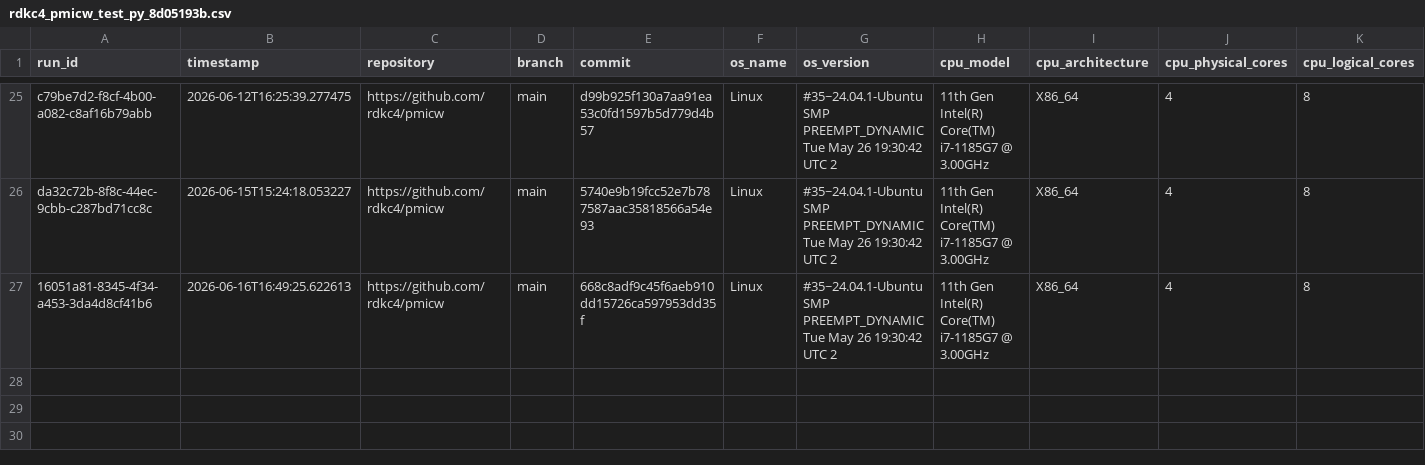
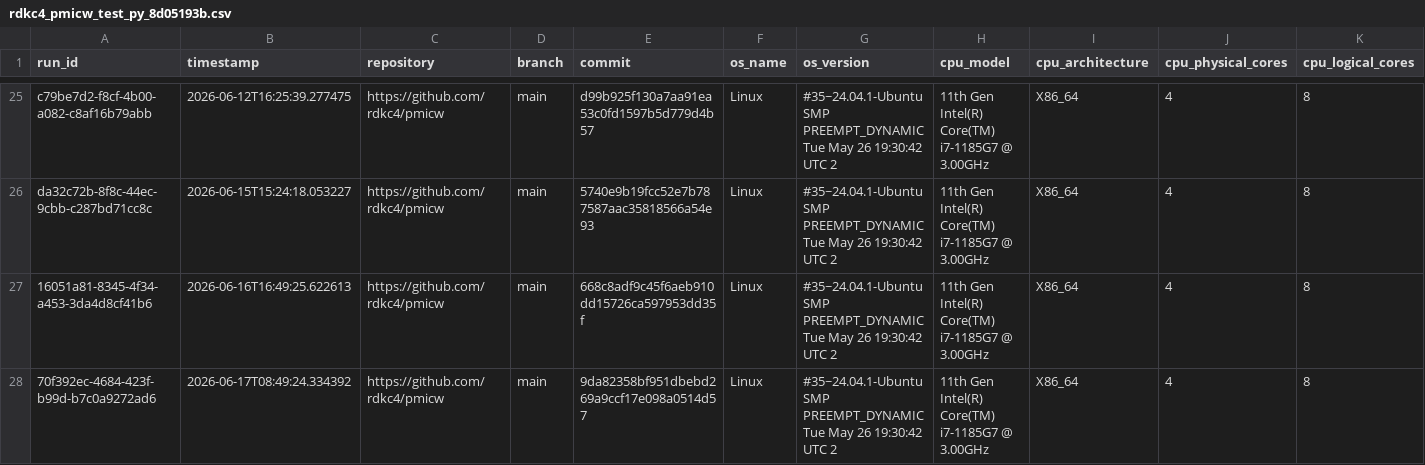
Before and after one commit to rdkc4/pmicw, a CSV file: web/data/rdkc4_pmicw_test_py_8d05193b.csv, drawn as a sheet; only a part is shown, gaps mark what is left out; rows hold the shown columns only; the diff names each change by its address in the sheet, - before the commit and + after, or states it on an @@ line.

```diff
--- a/web/data/rdkc4_pmicw_test_py_8d05193b.csv
+++ b/web/data/rdkc4_pmicw_test_py_8d05193b.csv
+row 28: 70f392ec-4684-423f-b99d-b7c0a9272ad6 | 2026-06-17T08:49:24.334392 | https://github.com/rdkc4/pmicw | main | 9da82358bf951dbebd269a9ccf17e098a0514d57 | Linux | #35~24.04.1-Ubuntu SMP PREEMPT_DYNAMIC Tue May 26 19:30:42 UTC 2 | 11th Gen Intel(R) Core(TM) i7-1185G7 @ 3.00GHz | X86_64 | 4 | 8
```
